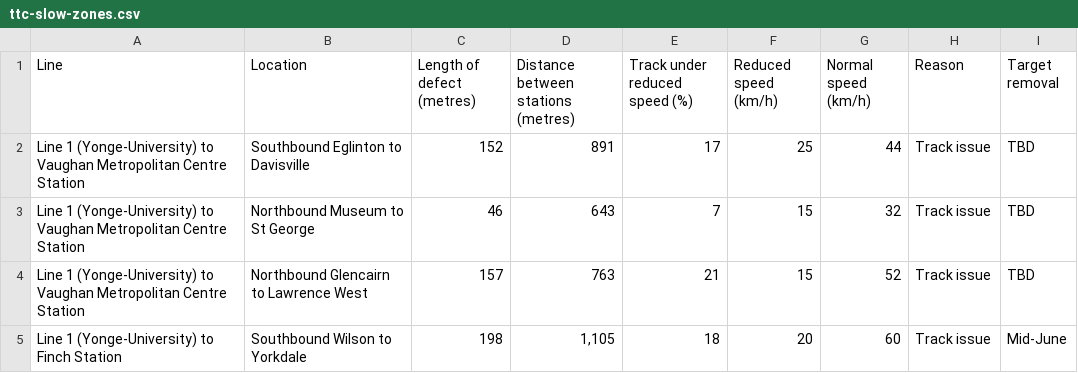
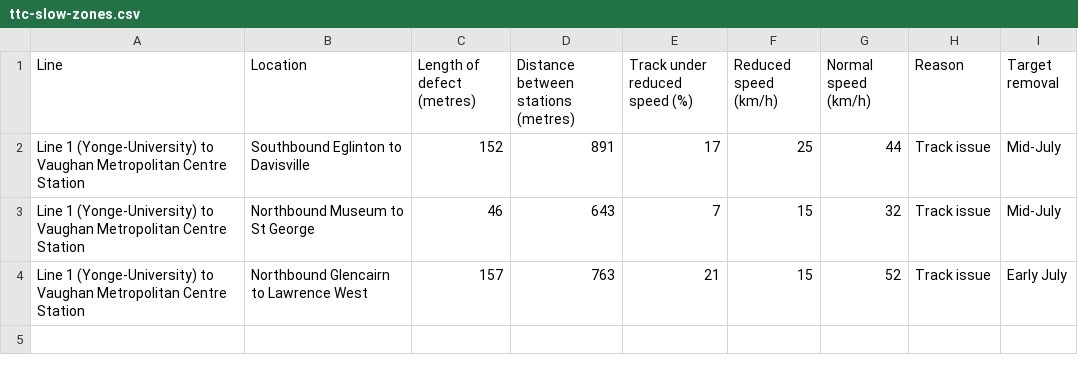
Before and after one commit to thomassth/to-bus-stations, a CSV file: data/ttc/slow-zone/ttc-slow-zones.csv, drawn as a sheet.

```diff
--- a/data/ttc/slow-zone/ttc-slow-zones.csv
+++ b/data/ttc/slow-zone/ttc-slow-zones.csv
@@ -1,5 +1,4 @@
 Line,Location,Length of defect (metres),Distance between stations (metres),Track under reduced speed (%),Reduced speed (km/h),Normal speed (km/h),Reason,Target removal
-Line 1 (Yonge-University) to Vaughan Metropolitan Centre Station,Southbound Eglinton to Davisville,152,891,17,25,44,Track issue,TBD
-Line 1 (Yonge-University) to Vaughan Metropolitan Centre Station,Northbound Museum to St George,46,643,7,15,32,Track issue,TBD
-Line 1 (Yonge-University) to Vaughan Metropolitan Centre Station,Northbound Glencairn to Lawrence West,157,763,21,15,52,Track issue,TBD
-Line 1 (Yonge-University) to Finch Station,Southbound Wilson to Yorkdale,198,"1,105",18,20,60,Track issue,Mid-June
+Line 1 (Yonge-University) to Vaughan Metropolitan Centre Station,Southbound Eglinton to Davisville,152,891,17,25,44,Track issue,Mid-July
+Line 1 (Yonge-University) to Vaughan Metropolitan Centre Station,Northbound Museum to St George,46,643,7,15,32,Track issue,Mid-July
+Line 1 (Yonge-University) to Vaughan Metropolitan Centre Station,Northbound Glencairn to Lawrence West,157,763,21,15,52,Track issue,Early July
```
Also changed, not shown: 1 other file.
